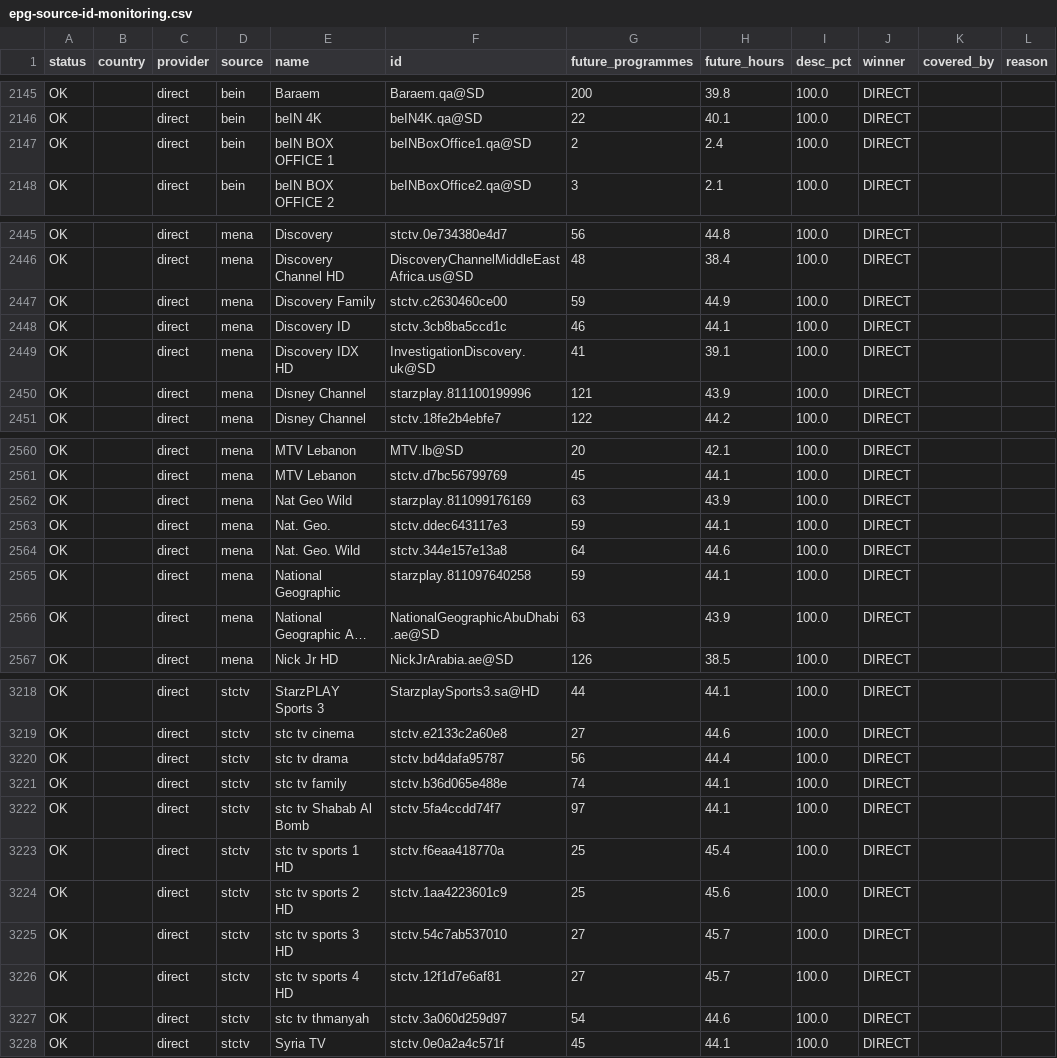
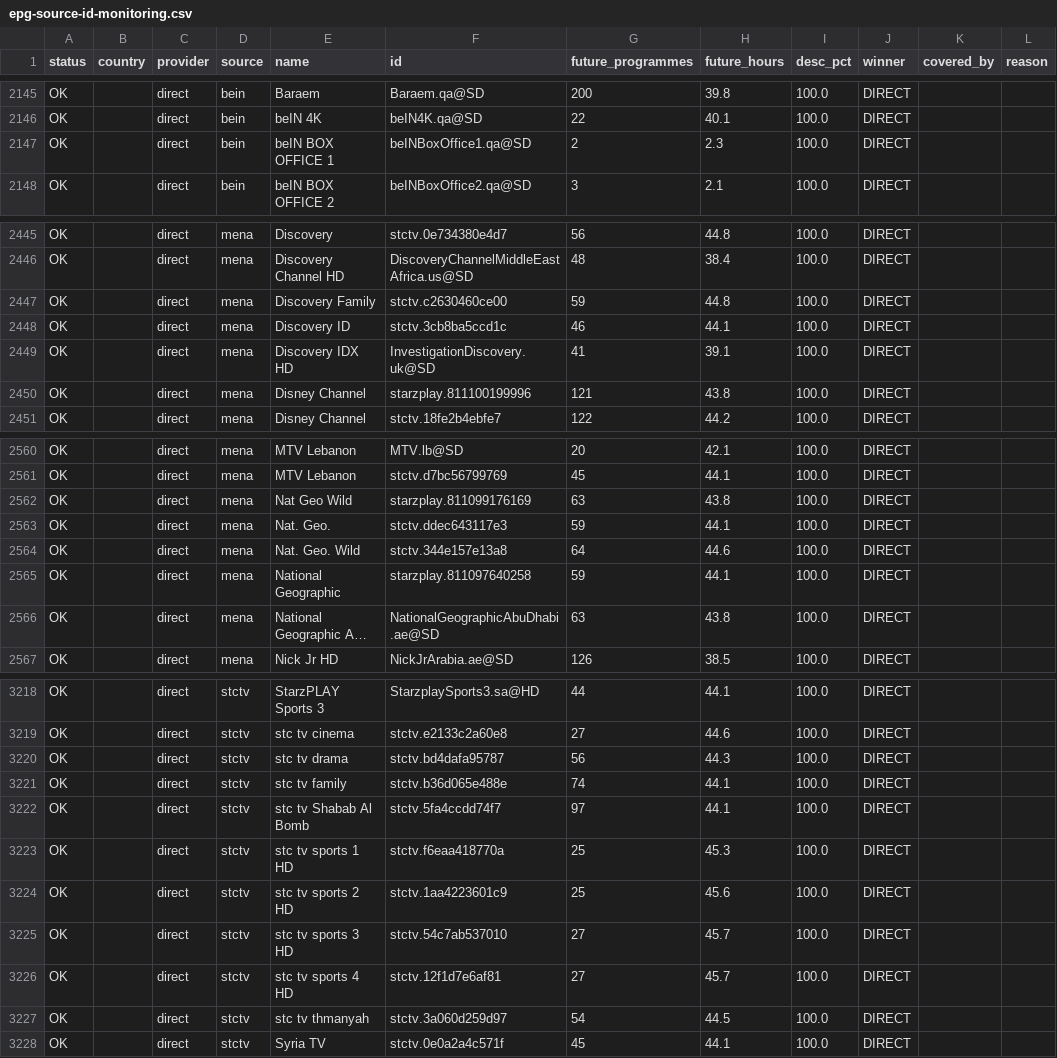
Before and after one commit to wacayoub/EPGManager, a CSV file: reports/epg-source-id-monitoring.csv, drawn as a sheet; only a part is shown, gaps mark what is left out; long unchanged cells end in …; the diff covers the shown part only; the diff names each change by its address in the sheet, - before the commit and + after, or states it on an @@ line.

```diff
--- a/reports/epg-source-id-monitoring.csv
+++ b/reports/epg-source-id-monitoring.csv
-H2147 (future_hours): 2.4
+H2147 (future_hours): 2.3
-H2447 (future_hours): 44.9
+H2447 (future_hours): 44.8
-H2450 (future_hours): 43.9
+H2450 (future_hours): 43.8
-H2562 (future_hours): 43.9
+H2562 (future_hours): 43.8
-H2566 (future_hours): 43.9
+H2566 (future_hours): 43.8
-H3220 (future_hours): 44.4
+H3220 (future_hours): 44.3
-H3223 (future_hours): 45.4
+H3223 (future_hours): 45.3
-H3227 (future_hours): 44.6
+H3227 (future_hours): 44.5
```
Also changed, not shown: 58 edited cells elsewhere in this file, 9 other files.
